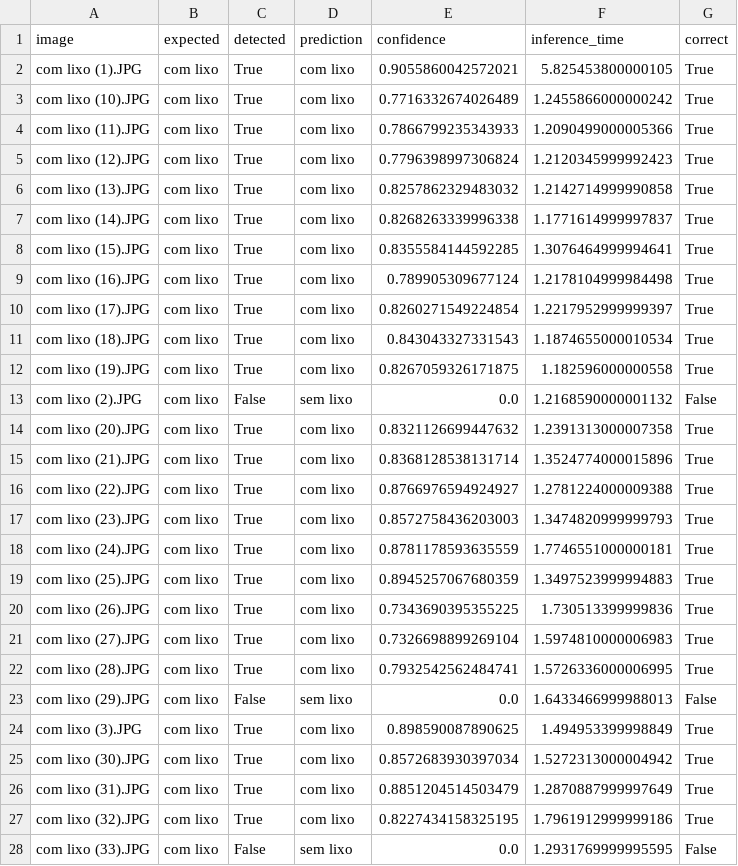
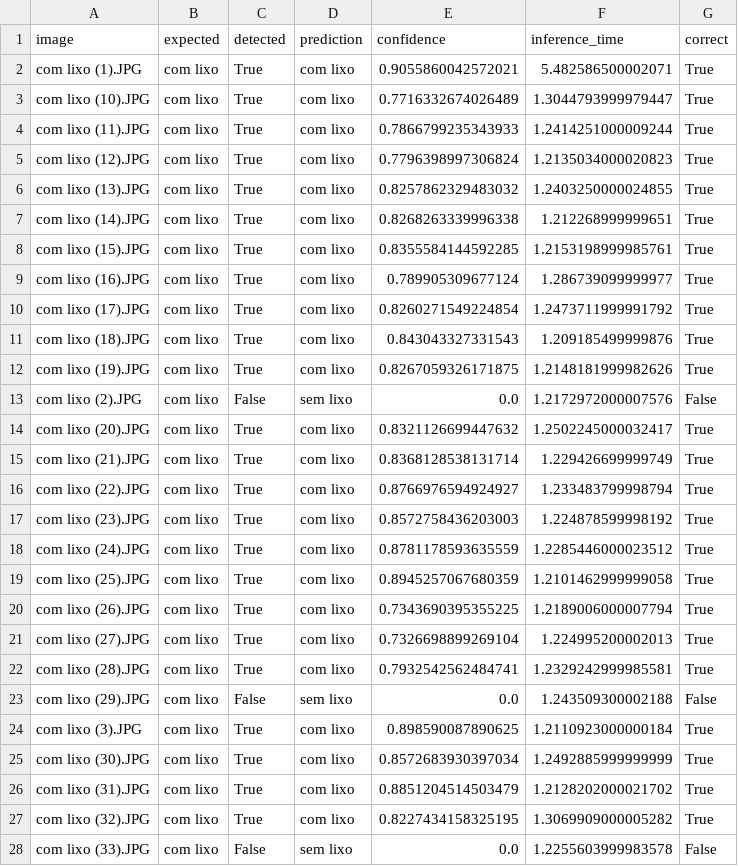
Before and after one commit to victorcarvalho/siren-sky, a CSV file: fathomnet_results.csv, drawn as a sheet; only a part is shown; the diff covers the shown part only.

```diff
--- a/fathomnet_results.csv
+++ b/fathomnet_results.csv
@@ -1,28 +1,28 @@
 image,expected,detected,prediction,confidence,inference_time,correct
-com lixo (1).JPG,com lixo,True,com lixo,0.9055860042572021,5.825453800000105,True
-com lixo (10).JPG,com lixo,True,com lixo,0.7716332674026489,1.2455866000000242,True
-com lixo (11).JPG,com lixo,True,com lixo,0.7866799235343933,1.2090499000005366,True
-com lixo (12).JPG,com lixo,True,com lixo,0.7796398997306824,1.2120345999992423,True
-com lixo (13).JPG,com lixo,True,com lixo,0.8257862329483032,1.2142714999990858,True
-com lixo (14).JPG,com lixo,True,com lixo,0.8268263339996338,1.1771614999997837,True
-com lixo (15).JPG,com lixo,True,com lixo,0.8355584144592285,1.3076464999994641,True
-com lixo (16).JPG,com lixo,True,com lixo,0.789905309677124,1.2178104999984498,True
-com lixo (17).JPG,com lixo,True,com lixo,0.8260271549224854,1.2217952999999397,True
-com lixo (18).JPG,com lixo,True,com lixo,0.843043327331543,1.1874655000010534,True
-com lixo (19).JPG,com lixo,True,com lixo,0.8267059326171875,1.182596000000558,True
-com lixo (2).JPG,com lixo,False,sem lixo,0.0,1.2168590000001132,False
-com lixo (20).JPG,com lixo,True,com lixo,0.8321126699447632,1.2391313000007358,True
-com lixo (21).JPG,com lixo,True,com lixo,0.8368128538131714,1.3524774000015896,True
-com lixo (22).JPG,com lixo,True,com lixo,0.8766976594924927,1.2781224000009388,True
-com lixo (23).JPG,com lixo,True,com lixo,0.8572758436203003,1.3474820999999793,True
-com lixo (24).JPG,com lixo,True,com lixo,0.8781178593635559,1.7746551000000181,True
-com lixo (25).JPG,com lixo,True,com lixo,0.8945257067680359,1.3497523999994883,True
-com lixo (26).JPG,com lixo,True,com lixo,0.7343690395355225,1.730513399999836,True
-com lixo (27).JPG,com lixo,True,com lixo,0.7326698899269104,1.5974810000006983,True
-com lixo (28).JPG,com lixo,True,com lixo,0.7932542562484741,1.5726336000006995,True
-com lixo (29).JPG,com lixo,False,sem lixo,0.0,1.6433466999988013,False
-com lixo (3).JPG,com lixo,True,com lixo,0.898590087890625,1.494953399998849,True
-com lixo (30).JPG,com lixo,True,com lixo,0.8572683930397034,1.5272313000004942,True
-com lixo (31).JPG,com lixo,True,com lixo,0.8851204514503479,1.2870887999997649,True
-com lixo (32).JPG,com lixo,True,com lixo,0.8227434158325195,1.7961912999999186,True
-com lixo (33).JPG,com lixo,False,sem lixo,0.0,1.2931769999995595,False
+com lixo (1).JPG,com lixo,True,com lixo,0.9055860042572021,5.482586500002071,True
+com lixo (10).JPG,com lixo,True,com lixo,0.7716332674026489,1.3044793999979447,True
+com lixo (11).JPG,com lixo,True,com lixo,0.7866799235343933,1.2414251000009244,True
+com lixo (12).JPG,com lixo,True,com lixo,0.7796398997306824,1.2135034000020823,True
+com lixo (13).JPG,com lixo,True,com lixo,0.8257862329483032,1.2403250000024855,True
+com lixo (14).JPG,com lixo,True,com lixo,0.8268263339996338,1.212268999999651,True
+com lixo (15).JPG,com lixo,True,com lixo,0.8355584144592285,1.2153198999985761,True
+com lixo (16).JPG,com lixo,True,com lixo,0.789905309677124,1.286739099999977,True
+com lixo (17).JPG,com lixo,True,com lixo,0.8260271549224854,1.2473711999991792,True
+com lixo (18).JPG,com lixo,True,com lixo,0.843043327331543,1.209185499999876,True
+com lixo (19).JPG,com lixo,True,com lixo,0.8267059326171875,1.2148181999982626,True
+com lixo (2).JPG,com lixo,False,sem lixo,0.0,1.2172972000007576,False
+com lixo (20).JPG,com lixo,True,com lixo,0.8321126699447632,1.2502245000032417,True
+com lixo (21).JPG,com lixo,True,com lixo,0.8368128538131714,1.229426699999749,True
+com lixo (22).JPG,com lixo,True,com lixo,0.8766976594924927,1.233483799998794,True
+com lixo (23).JPG,com lixo,True,com lixo,0.8572758436203003,1.224878599998192,True
+com lixo (24).JPG,com lixo,True,com lixo,0.8781178593635559,1.2285446000023512,True
+com lixo (25).JPG,com lixo,True,com lixo,0.8945257067680359,1.2101462999999058,True
+com lixo (26).JPG,com lixo,True,com lixo,0.7343690395355225,1.2189006000007794,True
+com lixo (27).JPG,com lixo,True,com lixo,0.7326698899269104,1.224995200002013,True
+com lixo (28).JPG,com lixo,True,com lixo,0.7932542562484741,1.2329242999985581,True
+com lixo (29).JPG,com lixo,False,sem lixo,0.0,1.243509300002188,False
+com lixo (3).JPG,com lixo,True,com lixo,0.898590087890625,1.2110923000000184,True
+com lixo (30).JPG,com lixo,True,com lixo,0.8572683930397034,1.2492885999999999,True
+com lixo (31).JPG,com lixo,True,com lixo,0.8851204514503479,1.2128202000021702,True
+com lixo (32).JPG,com lixo,True,com lixo,0.8227434158325195,1.3069909000005282,True
+com lixo (33).JPG,com lixo,False,sem lixo,0.0,1.2255603999983578,False
```
Also changed, not shown: 53 edited cells elsewhere in this file, 1 other file.
